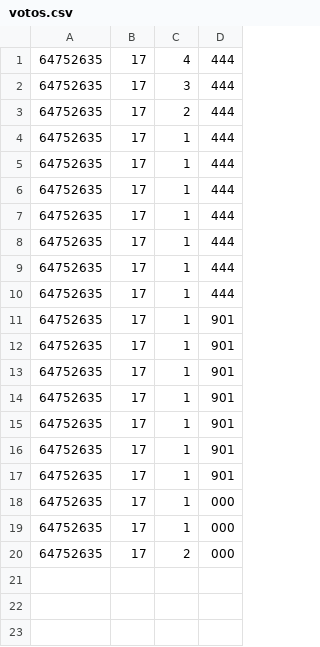
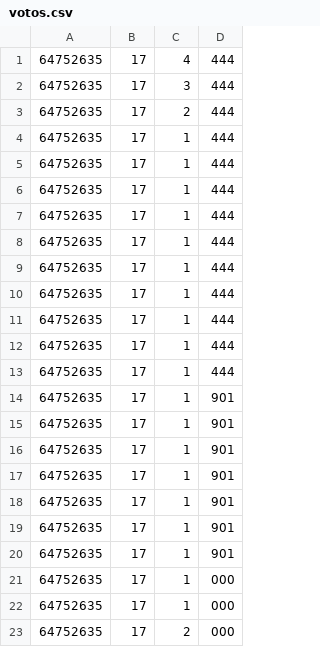
Before and after one commit to marcosvillar4/etapa4, a CSV file: 1/csv/votos.csv, drawn as a sheet.

```diff
--- a/1/csv/votos.csv
+++ b/1/csv/votos.csv
@@ -10,2 +10,5 @@
 64752635,17,1,444
+64752635,17,1,444
+64752635,17,1,444
+64752635,17,1,444
 64752635,17,1,901
```
Also changed, not shown: 1 other file.
